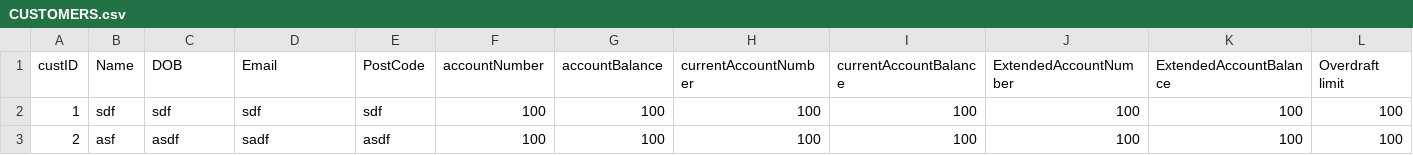
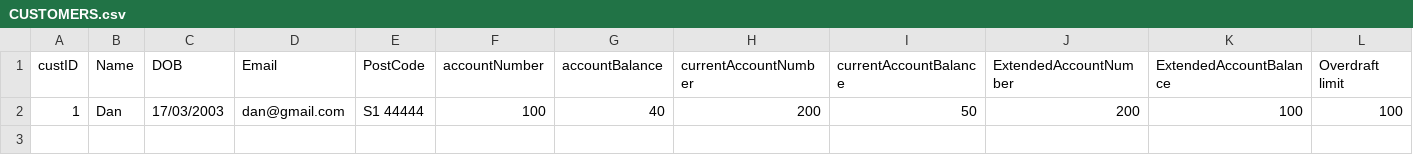
Before and after one commit to Dan168/ATM-Group-Project, a CSV file: bin/Debug/CUSTOMERS.csv, drawn as a sheet; the diff names each change by its address in the sheet, - before the commit and + after, or states it on an @@ line.

```diff
--- a/bin/Debug/CUSTOMERS.csv
+++ b/bin/Debug/CUSTOMERS.csv
-B2 (Name): sdf
+B2 (Name): Dan
-C2 (DOB): sdf
+C2 (DOB): 17/03/2003
-D2 (Email): sdf
+D2 (Email): dan@gmail.com
-E2 (PostCode): sdf
+E2 (PostCode): S1 44444
-G2 (accountBalance): 100
+G2 (accountBalance): 40
-H2 (currentAccountNumber): 100
+H2 (currentAccountNumber): 200
-I2 (currentAccountBalance): 100
+I2 (currentAccountBalance): 50
-J2 (ExtendedAccountNumber): 100
+J2 (ExtendedAccountNumber): 200
-row 3: 2 | asf | asdf | sadf | asdf | 100 | 100 | 100 | 100 | 100 | 100 | 100
```
Also changed, not shown: 52 other files.
